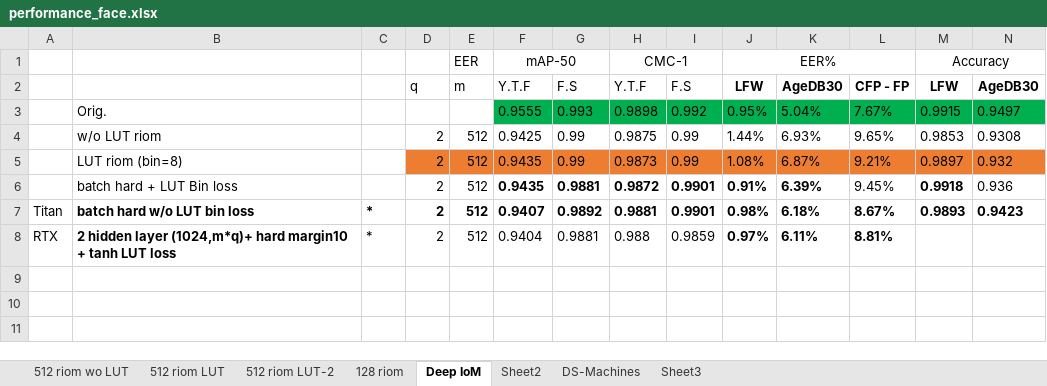
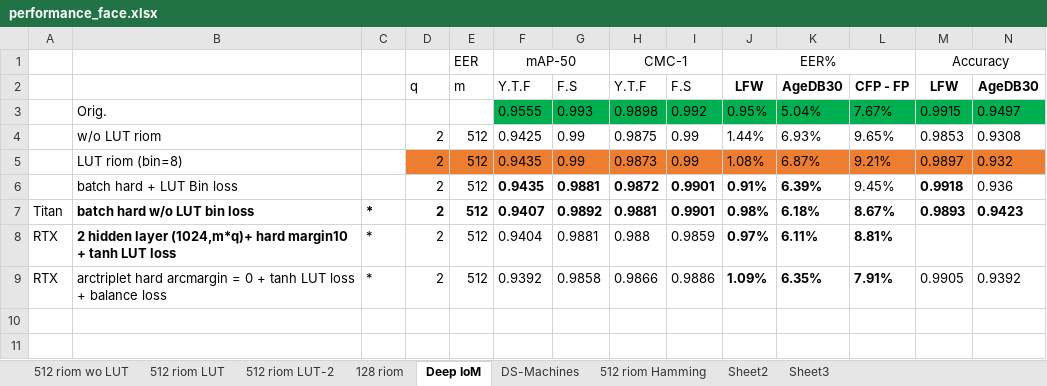
Before and after one commit to xingbod/DeepRankHashing4CancellableFace, an Excel workbook: doc/performance_face.xlsx, sheet Deep IoM, drawn as a sheet; only a part is shown; the shorter side is filled out with more unchanged rows; values as stored, in another font and other column widths than the file's, no borders; conditional formats not drawn; rows hold the shown columns only; the diff names each change by its address in the sheet, - before the commit and + after, or states it on an @@ line.

```diff
--- a/doc/performance_face.xlsx (sheet Deep IoM)
+++ b/doc/performance_face.xlsx (sheet Deep IoM)
+sheet tab: 512 riom Hamming
@@ sheet tab order changed: 512 riom wo LUT | 512 riom LUT | 512 riom LUT-2 | 128 riom | Deep IoM | DS-Machines | 512 riom Hamming | Sheet2 | Sheet3 @@
+row 9: RTX | arctriplet hard arcmargin = 0 + tanh LUT loss + balance loss | * | 2 | 512 | 0.9392 | 0.9858 | 0.9866 | 0.9886 | 1.09% | 6.35% | 7.91% | 0.9905 | 0.9392
```
Also changed, not shown: sheet 512 riom LUT-2, 1 other file.
